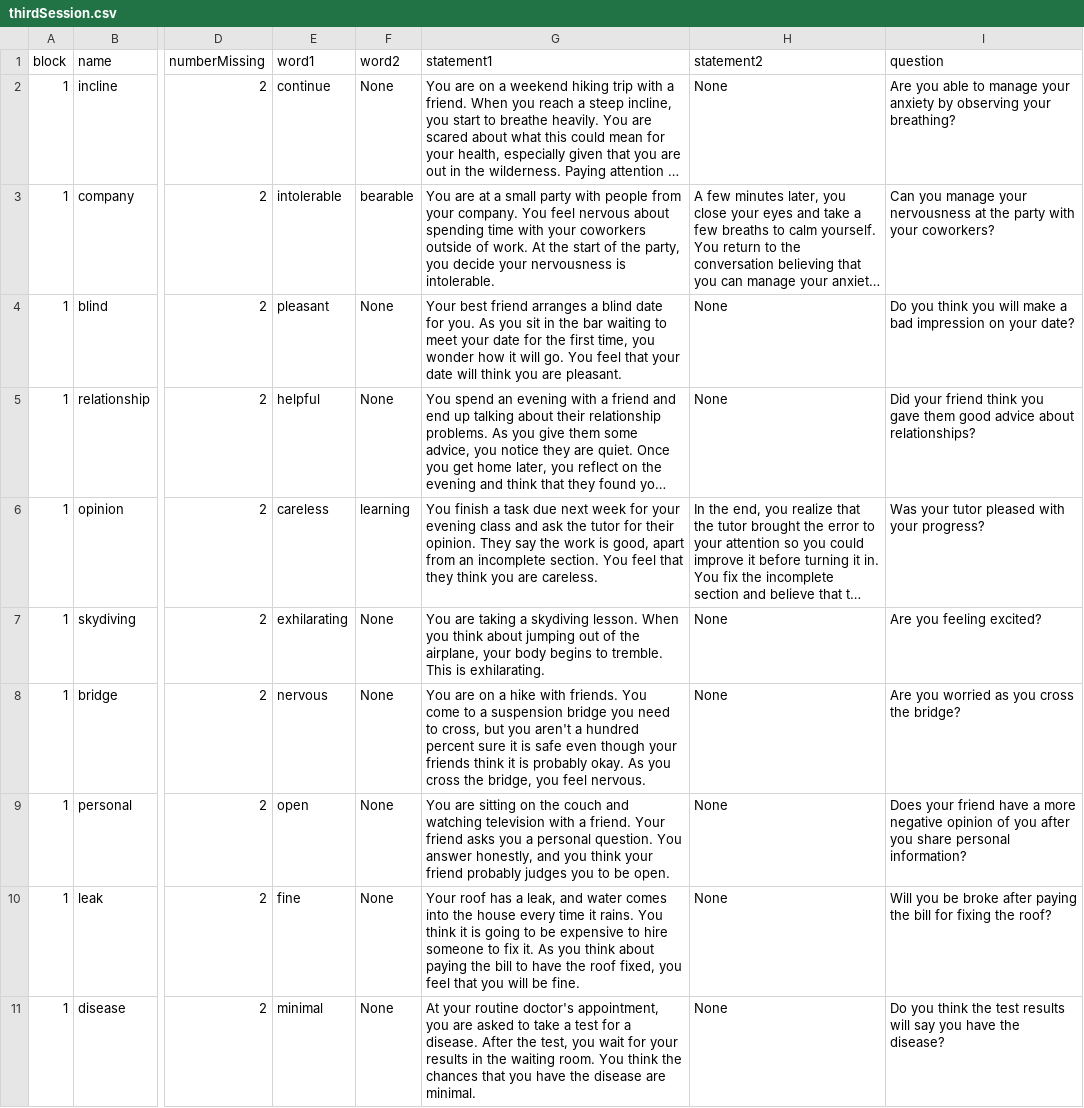
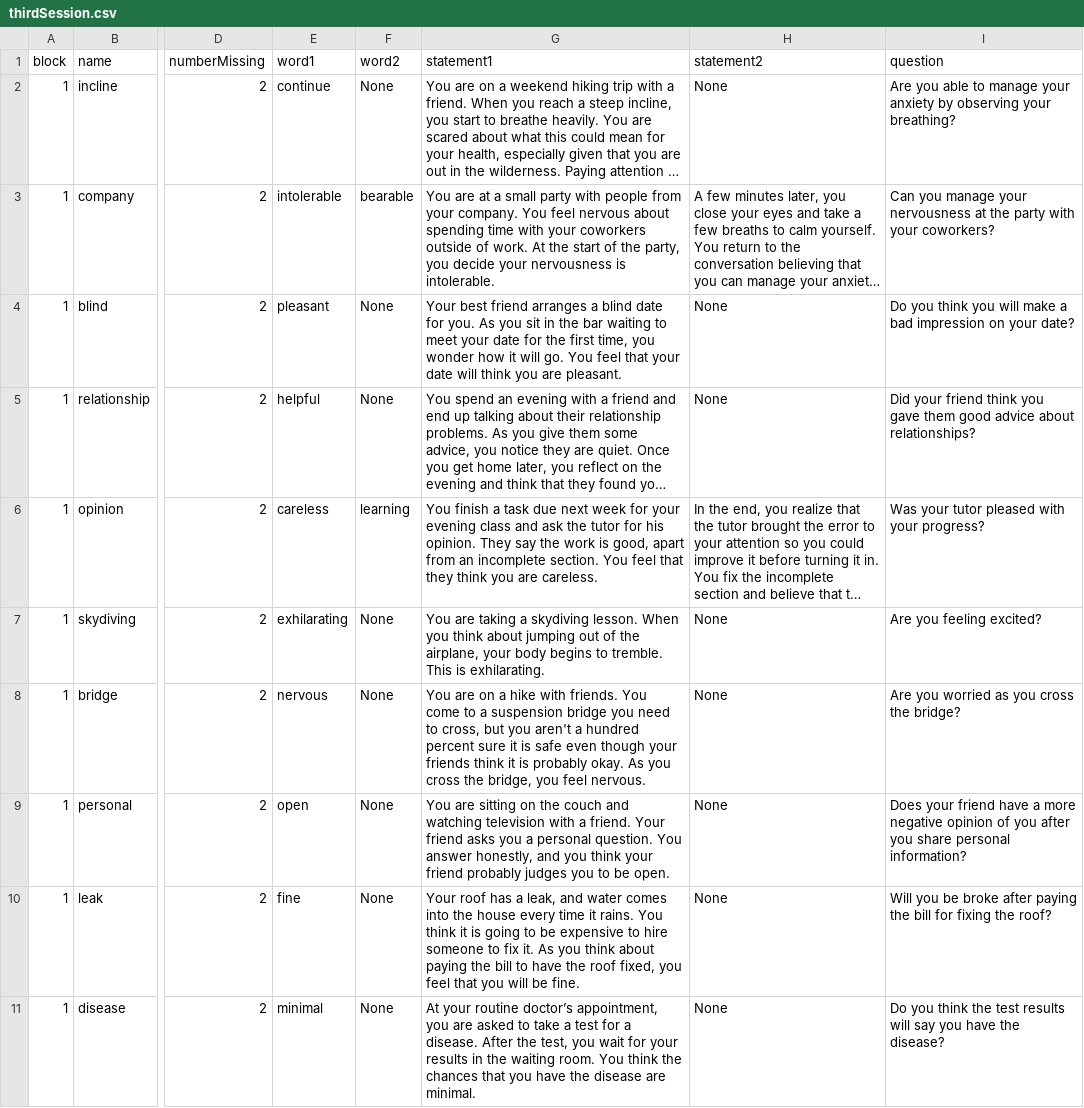
Before and after one commit to TeachmanLab/MT-Angular, a CSV file: src/assets/csv/thirdSession.csv, drawn as a sheet; only a part is shown, gaps mark what is left out; long unchanged cells end in …; the diff covers the shown part only; the diff names each change by its address in the sheet, - before the commit and + after, or states it on an @@ line.

```diff
--- a/src/assets/csv/thirdSession.csv
+++ b/src/assets/csv/thirdSession.csv
-G6 (statement1): …tutor for their opinion. They…
+G6 (statement1): …tutor for his opinion. They…
-G11 (statement1): …your routine doctor's appointment, you…
+G11 (statement1): …your routine doctor’s appointment, you…
```
Also changed, not shown: 33 edited cells elsewhere in this file, src/assets/csv/fifthSession.csv, src/assets/csv/firstSession.csv, 2 other files.
